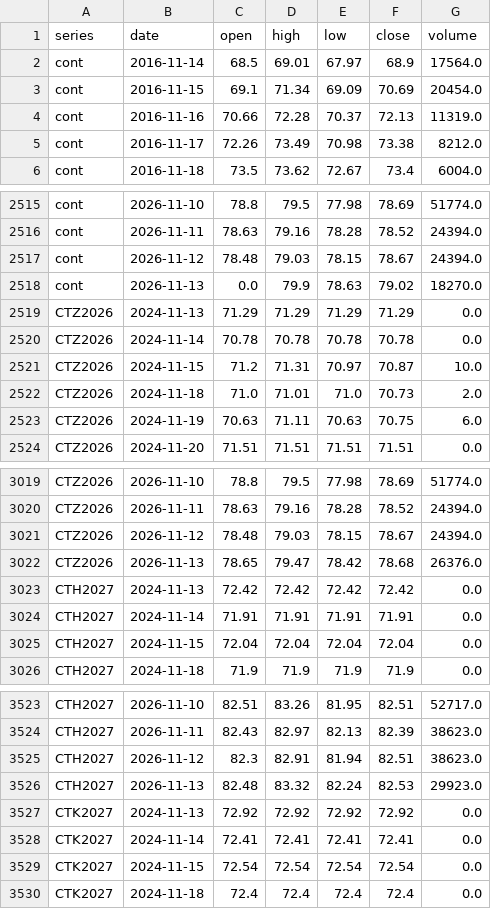
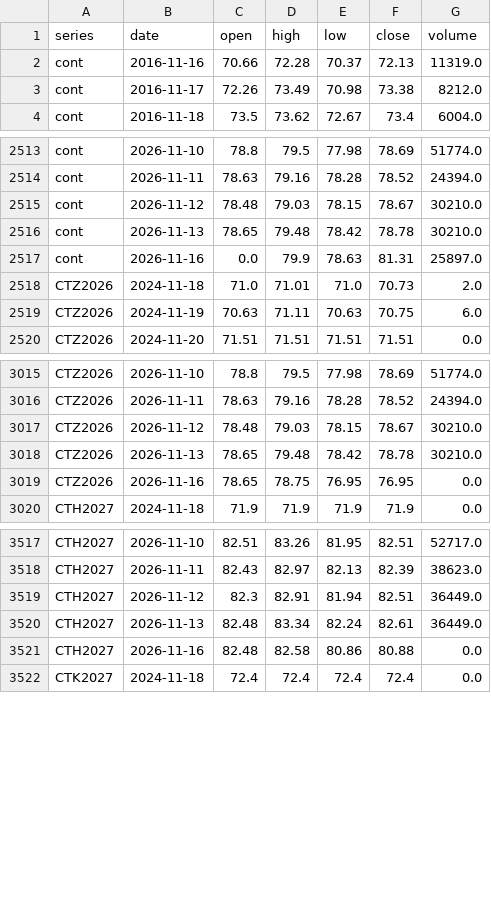
Before and after one commit to BMR-Com/Brazil--trade, a CSV file: data/ohlc/CT.csv, drawn as a sheet; only a part is shown, gaps mark what is left out; the diff covers the shown part only.

```diff
--- a/data/ohlc/CT.csv
+++ b/data/ohlc/CT.csv
@@ -1,4 +1,2 @@
 series,date,open,high,low,close,volume
-cont,2016-11-14,68.5,69.01,67.97,68.9,17564.0
-cont,2016-11-15,69.1,71.34,69.09,70.69,20454.0
 cont,2016-11-16,70.66,72.28,70.37,72.13,11319.0
@@ -2516,7 +2514,5 @@ cont,2026-11-10,78.8,79.5,77.98,78.69,51774.0
 cont,2026-11-11,78.63,79.16,78.28,78.52,24394.0
-cont,2026-11-12,78.48,79.03,78.15,78.67,24394.0
-cont,2026-11-13,0.0,79.9,78.63,79.02,18270.0
-CTZ2026,2024-11-13,71.29,71.29,71.29,71.29,0.0
-CTZ2026,2024-11-14,70.78,70.78,70.78,70.78,0.0
-CTZ2026,2024-11-15,71.2,71.31,70.97,70.87,10.0
+cont,2026-11-12,78.48,79.03,78.15,78.67,30210.0
+cont,2026-11-13,78.65,79.48,78.42,78.78,30210.0
+cont,2026-11-16,0.0,79.9,78.63,81.31,25897.0
 CTZ2026,2024-11-18,71.0,71.01,71.0,70.73,2.0
@@ -3020,7 +3016,5 @@ CTZ2026,2026-11-10,78.8,79.5,77.98,78.69,51774.0
 CTZ2026,2026-11-11,78.63,79.16,78.28,78.52,24394.0
-CTZ2026,2026-11-12,78.48,79.03,78.15,78.67,24394.0
-CTZ2026,2026-11-13,78.65,79.47,78.42,78.68,26376.0
-CTH2027,2024-11-13,72.42,72.42,72.42,72.42,0.0
-CTH2027,2024-11-14,71.91,71.91,71.91,71.91,0.0
-CTH2027,2024-11-15,72.04,72.04,72.04,72.04,0.0
+CTZ2026,2026-11-12,78.48,79.03,78.15,78.67,30210.0
+CTZ2026,2026-11-13,78.65,79.48,78.42,78.78,30210.0
+CTZ2026,2026-11-16,78.65,78.75,76.95,76.95,0.0
 CTH2027,2024-11-18,71.9,71.9,71.9,71.9,0.0
@@ -3524,7 +3518,5 @@ CTH2027,2026-11-10,82.51,83.26,81.95,82.51,52717.0
 CTH2027,2026-11-11,82.43,82.97,82.13,82.39,38623.0
-CTH2027,2026-11-12,82.3,82.91,81.94,82.51,38623.0
-CTH2027,2026-11-13,82.48,83.32,82.24,82.53,29923.0
-CTK2027,2024-11-13,72.92,72.92,72.92,72.92,0.0
-CTK2027,2024-11-14,72.41,72.41,72.41,72.41,0.0
-CTK2027,2024-11-15,72.54,72.54,72.54,72.54,0.0
+CTH2027,2026-11-12,82.3,82.91,81.94,82.51,36449.0
+CTH2027,2026-11-13,82.48,83.34,82.24,82.61,36449.0
+CTH2027,2026-11-16,82.48,82.58,80.86,80.88,0.0
 CTK2027,2024-11-18,72.4,72.4,72.4,72.4,0.0
```
Also changed, not shown: 3 added rows, 3 removed rows and 9 edited cells elsewhere in this file, data/ohlc/CC.csv, data/ohlc/KC.csv, 34 other files.
